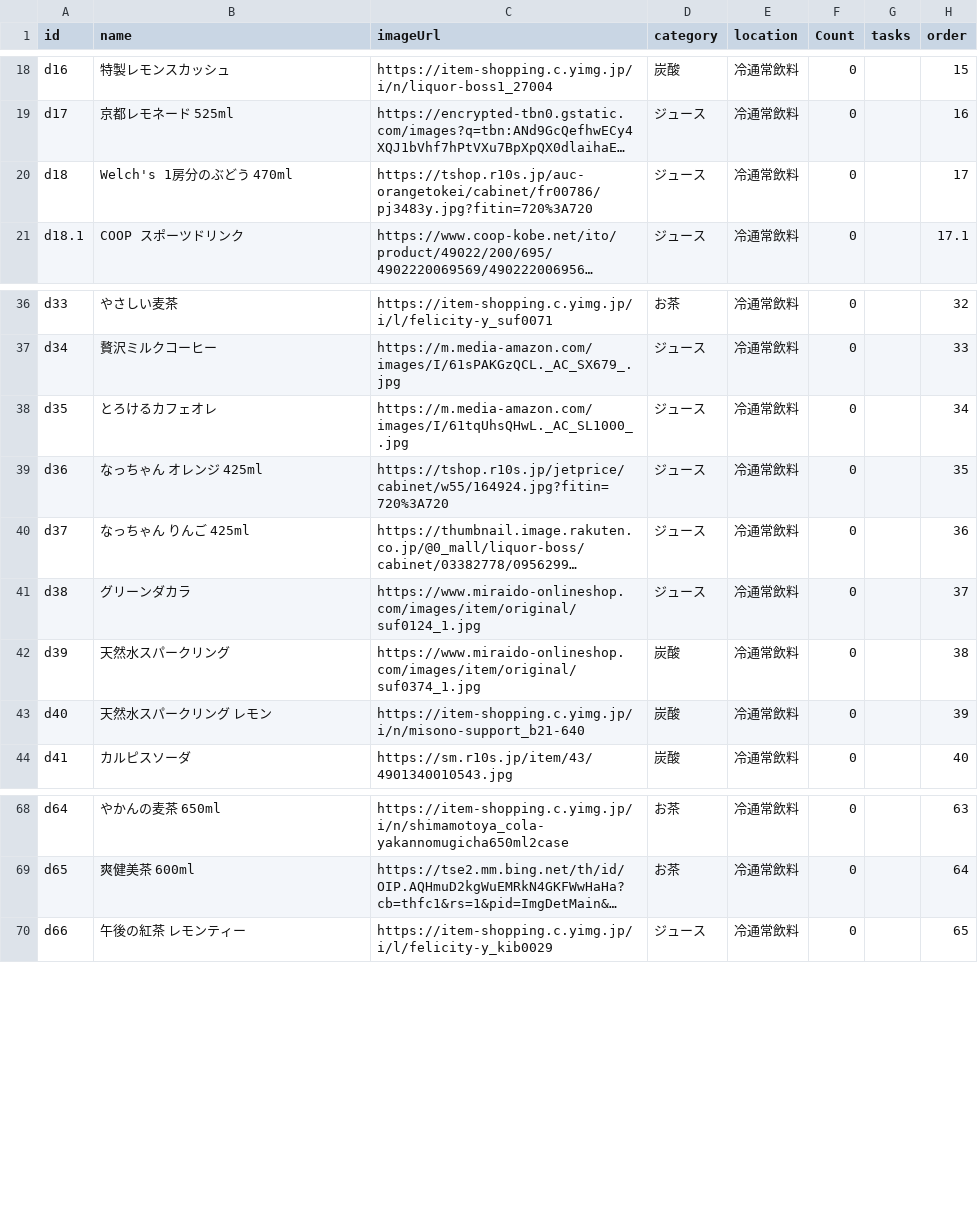
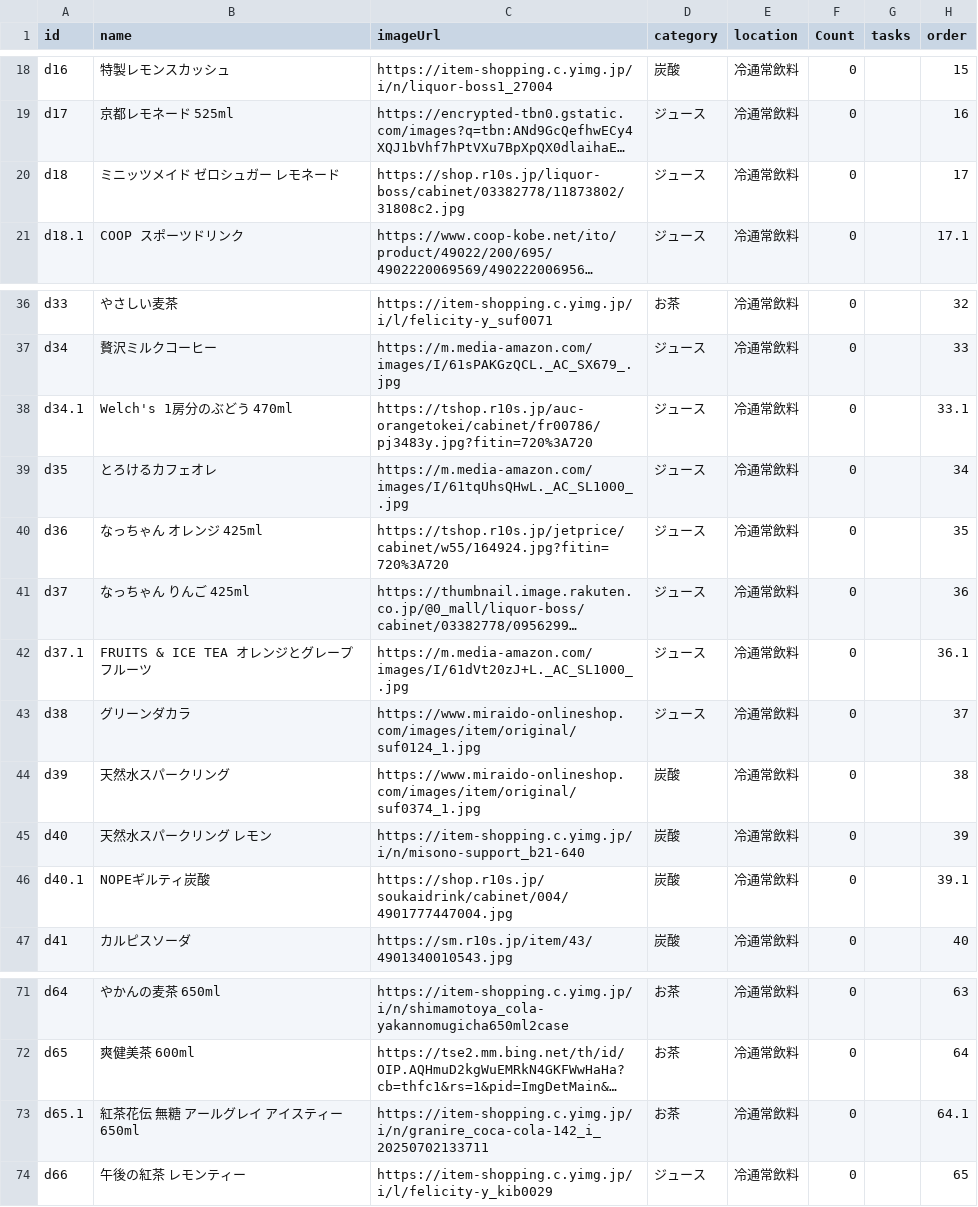
Before and after one commit to yupinz123/ShinadashiPro, a CSV file: drinks.csv, drawn as a sheet; only a part is shown, gaps mark what is left out; long unchanged cells end in …; the diff names each change by its address in the sheet, - before the commit and + after, or states it on an @@ line.

Commit message:
Add files via upload

```diff
--- a/drinks.csv
+++ b/drinks.csv
-B20 (name): Welch's 1房分のぶどう 470ml
+B20 (name): ミニッツメイド ゼロシュガー レモネード
-C20 (imageUrl): https://tshop.r10s.jp/auc-orangetokei/cabinet/fr00786/pj3483y.jpg?fitin=720%3A720
+C20 (imageUrl): https://shop.r10s.jp/liquor-boss/cabinet/03382778/11873802/31808c2.jpg
+row 38: d34.1 | Welch's 1房分のぶどう 470ml | https://tshop.r10s.jp/auc-orangetokei/cabinet/fr00786/pj3483y.jpg?fitin=720%3A720 | ジュース | 冷通常飲料 | 0 |  | 33.1
+row 42: d37.1 | FRUITS & ICE TEA オレンジとグレープフルーツ | https://m.media-amazon.com/images/I/61dVt20zJ+L._AC_SL1000_.jpg | ジュース | 冷通常飲料 | 0 |  | 36.1
+row 46: d40.1 | NOPEギルティ炭酸 | https://shop.r10s.jp/soukaidrink/cabinet/004/4901777447004.jpg | 炭酸 | 冷通常飲料 | 0 |  | 39.1
+row 73: d65.1 | 紅茶花伝 無糖 アールグレイ アイスティー 650ml | https://item-shopping.c.yimg.jp/i/n/granire_coca-cola-142_i_20250702133711 | お茶 | 冷通常飲料 | 0 |  | 64.1
```
